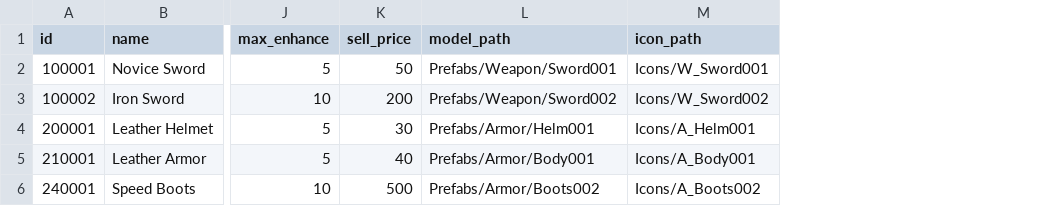
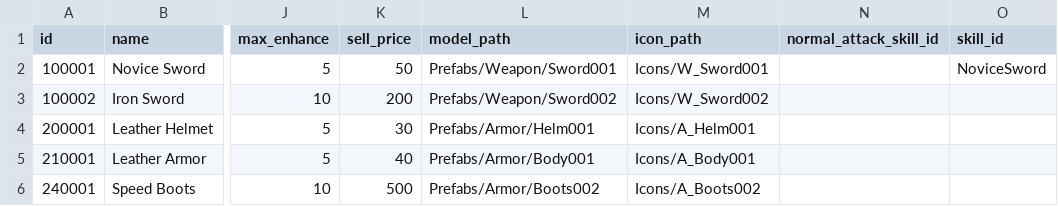
Before and after one commit to KimJJJong/Pulse_World, a CSV file: Design/DataTables/2_Equipments.csv, drawn as a sheet; only a part is shown, gaps mark what is left out; the diff names each change by its address in the sheet, - before the commit and + after, or states it on an @@ line.

```diff
--- a/Design/DataTables/2_Equipments.csv
+++ b/Design/DataTables/2_Equipments.csv
+column N (normal_attack_skill_id), empty
+column O (skill_id), row 2: NoviceSword
```
Also changed, not shown: 16 other files.
